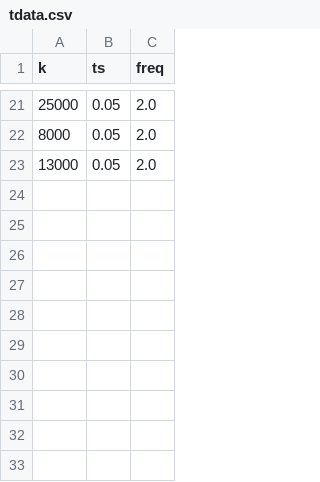
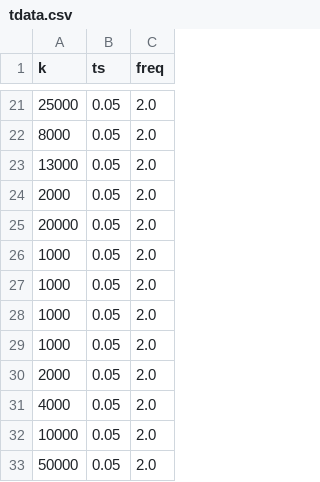
Before and after one commit to Doyan/python-scripts, a CSV file: masterProject/datafiles/kfiles/tdata.csv, drawn as a sheet; only a part is shown, gaps mark what is left out.

```diff
--- a/masterProject/datafiles/kfiles/tdata.csv
+++ b/masterProject/datafiles/kfiles/tdata.csv
@@ -23 +23,11 @@ k,ts,freq
 13000,0.05,2.0
+2000,0.05,2.0
+20000,0.05,2.0
+1000,0.05,2.0
+1000,0.05,2.0
+1000,0.05,2.0
+1000,0.05,2.0
+2000,0.05,2.0
+4000,0.05,2.0
+10000,0.05,2.0
+50000,0.05,2.0
```
Also changed, not shown: 53 other files.
